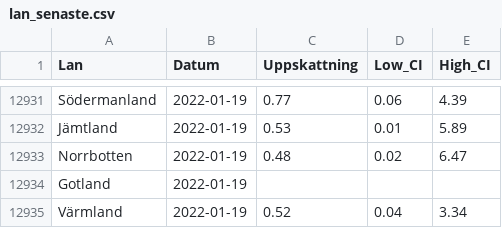
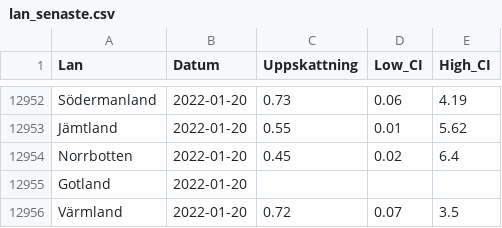
Before and after one commit to csss-resultat/openData, a CSV file: datasets/lan_senaste.csv, drawn as a sheet; only a part is shown, gaps mark what is left out; addresses are those after the commit; the diff covers the shown part only; the diff names each change by its address in the sheet, - before the commit and + after, or states it on an @@ line.

Commit message:
data update 21-01

```diff
--- a/datasets/lan_senaste.csv
+++ b/datasets/lan_senaste.csv
-B12952:B12955 (Datum): 2022-01-19
+B12952:B12955 (Datum): 2022-01-20
-C12952 (Uppskattning): 0.77
+C12952 (Uppskattning): 0.73
-E12952 (High_CI): 4.39
+E12952 (High_CI): 4.19
-C12953 (Uppskattning): 0.53
+C12953 (Uppskattning): 0.55
-E12953 (High_CI): 5.89
+E12953 (High_CI): 5.62
-C12954 (Uppskattning): 0.48
+C12954 (Uppskattning): 0.45
-E12954 (High_CI): 6.47
+E12954 (High_CI): 6.4
@@ row 12935 moved to row 12931: Värmland @@
+row 12956: Värmland | 2022-01-20 | 0.72 | 0.07 | 3.5
```
Also changed, not shown: 20 added rows and 11 moved rows elsewhere in this file, datasets/nationella_senaste.csv.
